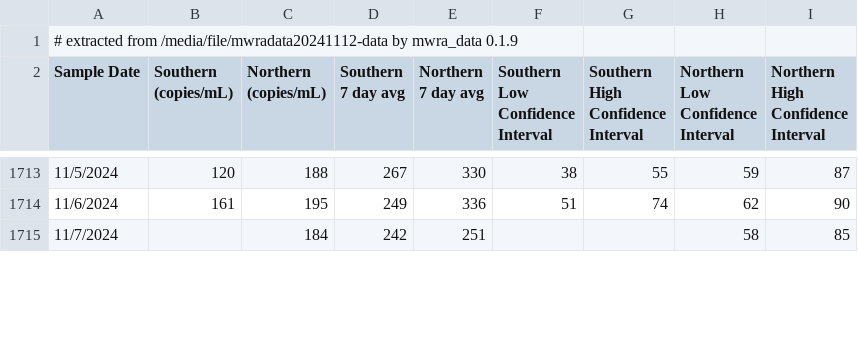
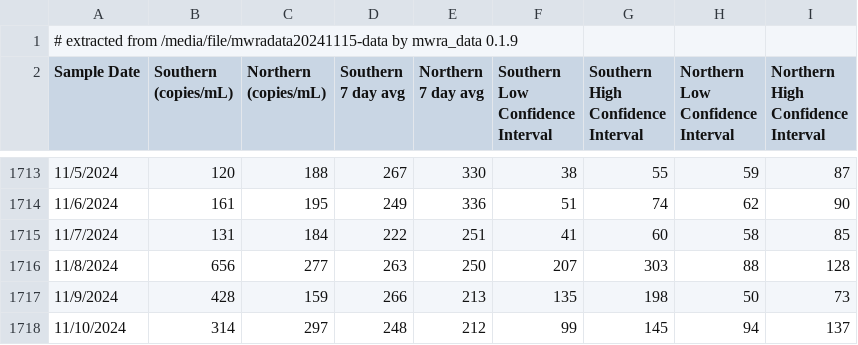
Before and after one commit to bensteinberg/mwra-biobot, a CSV file: mwra-biobot.csv, drawn as a sheet; only a part is shown, gaps mark what is left out; the diff covers the shown part only.

```diff
--- a/mwra-biobot.csv
+++ b/mwra-biobot.csv
@@ -1,2 +1,2 @@
-# extracted from /media/file/mwradata20241112-data by mwra_data 0.1.9
+# extracted from /media/file/mwradata20241115-data by mwra_data 0.1.9
 Sample Date,"Southern
@@ -1726,2 +1726,5 @@ Interval"
 11/6/2024,161,195,249,336,51,74,62,90
-11/7/2024,,184,242,251,,,58,85
+11/7/2024,131,184,222,251,41,60,58,85
+11/8/2024,656,277,263,250,207,303,88,128
+11/9/2024,428,159,266,213,135,198,50,73
+11/10/2024,314,297,248,212,99,145,94,137
```
Also changed, not shown: 2 added rows and 1 edited cell elsewhere in this file, mwra-biobot-tidied.csv, 1 other file.
